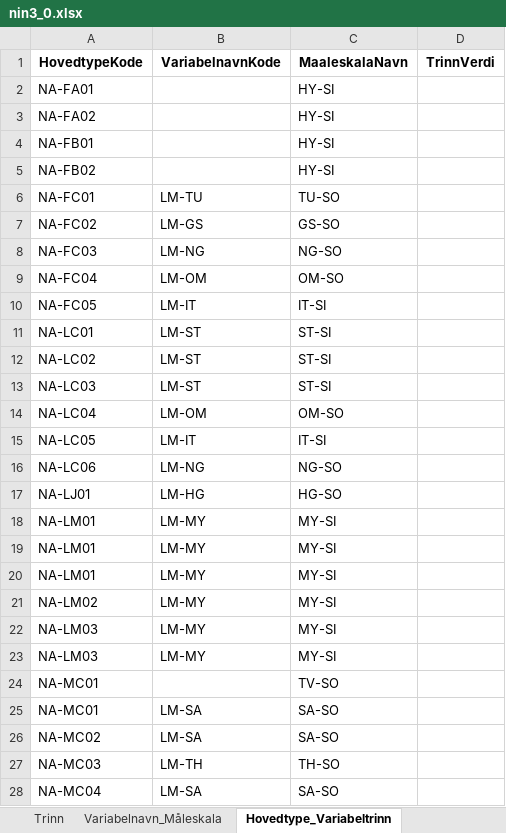
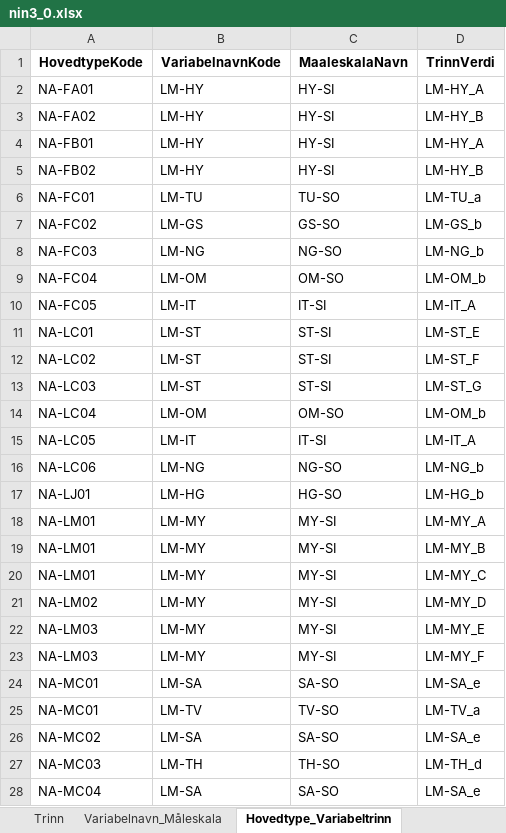
Before and after one commit to Artsdatabanken/nin-kode-api, an Excel workbook: NinKode.WebApi/report_data/3_0/nin3_0.xlsx, sheet Hovedtype_Variabeltrinn, drawn as a sheet; only a part is shown; values as stored, in another font and other column widths than the file's, no borders; removed rows and columns are numbered as before the commit, all else as after; the diff covers the shown part only; the diff names each change by its address in the sheet, - before the commit and + after, or states it on an @@ line.

Commit message:
#92: hovedtype-variabeltrinn: oppdatert trinnkobling

```diff
--- a/NinKode.WebApi/report_data/3_0/nin3_0.xlsx (sheet Hovedtype_Variabeltrinn)
+++ b/NinKode.WebApi/report_data/3_0/nin3_0.xlsx (sheet Hovedtype_Variabeltrinn)
-B2:B5 (VariabelnavnKode): (empty)
+B2:B5 (VariabelnavnKode): LM-HY
-D2 (TrinnVerdi): (empty)
+D2 (TrinnVerdi): LM-HY_A
-D3 (TrinnVerdi): (empty)
+D3 (TrinnVerdi): LM-HY_B
-D4 (TrinnVerdi): (empty)
+D4 (TrinnVerdi): LM-HY_A
-D5 (TrinnVerdi): (empty)
+D5 (TrinnVerdi): LM-HY_B
-D6 (TrinnVerdi): (empty)
+D6 (TrinnVerdi): LM-TU_a
-D7 (TrinnVerdi): (empty)
+D7 (TrinnVerdi): LM-GS_b
-D8 (TrinnVerdi): (empty)
+D8 (TrinnVerdi): LM-NG_b
-D9 (TrinnVerdi): (empty)
+D9 (TrinnVerdi): LM-OM_b
-D10 (TrinnVerdi): (empty)
+D10 (TrinnVerdi): LM-IT_A
-D11 (TrinnVerdi): (empty)
+D11 (TrinnVerdi): LM-ST_E
-D12 (TrinnVerdi): (empty)
+D12 (TrinnVerdi): LM-ST_F
-D13 (TrinnVerdi): (empty)
+D13 (TrinnVerdi): LM-ST_G
-D14 (TrinnVerdi): (empty)
+D14 (TrinnVerdi): LM-OM_b
-D15 (TrinnVerdi): (empty)
+D15 (TrinnVerdi): LM-IT_A
-D16 (TrinnVerdi): (empty)
+D16 (TrinnVerdi): LM-NG_b
-D17 (TrinnVerdi): (empty)
+D17 (TrinnVerdi): LM-HG_b
-D18 (TrinnVerdi): (empty)
+D18 (TrinnVerdi): LM-MY_A
-D19 (TrinnVerdi): (empty)
+D19 (TrinnVerdi): LM-MY_B
-D20 (TrinnVerdi): (empty)
+D20 (TrinnVerdi): LM-MY_C
-D21 (TrinnVerdi): (empty)
+D21 (TrinnVerdi): LM-MY_D
-D22 (TrinnVerdi): (empty)
+D22 (TrinnVerdi): LM-MY_E
-D23 (TrinnVerdi): (empty)
+D23 (TrinnVerdi): LM-MY_F
-row 24: NA-MC01 |  | TV-SO
-D24 (TrinnVerdi): (empty)
+D24 (TrinnVerdi): LM-SA_e
+row 25: NA-MC01 | LM-TV | TV-SO | LM-TV_a
-D26 (TrinnVerdi): (empty)
+D26 (TrinnVerdi): LM-SA_e
-D27 (TrinnVerdi): (empty)
+D27 (TrinnVerdi): LM-TH_d
-D28 (TrinnVerdi): (empty)
+D28 (TrinnVerdi): LM-SA_e
```
Also changed, not shown: other rows of this sheet, sheet Grunntype_Variabeltrinn, sheet db_info, 3 other files.
